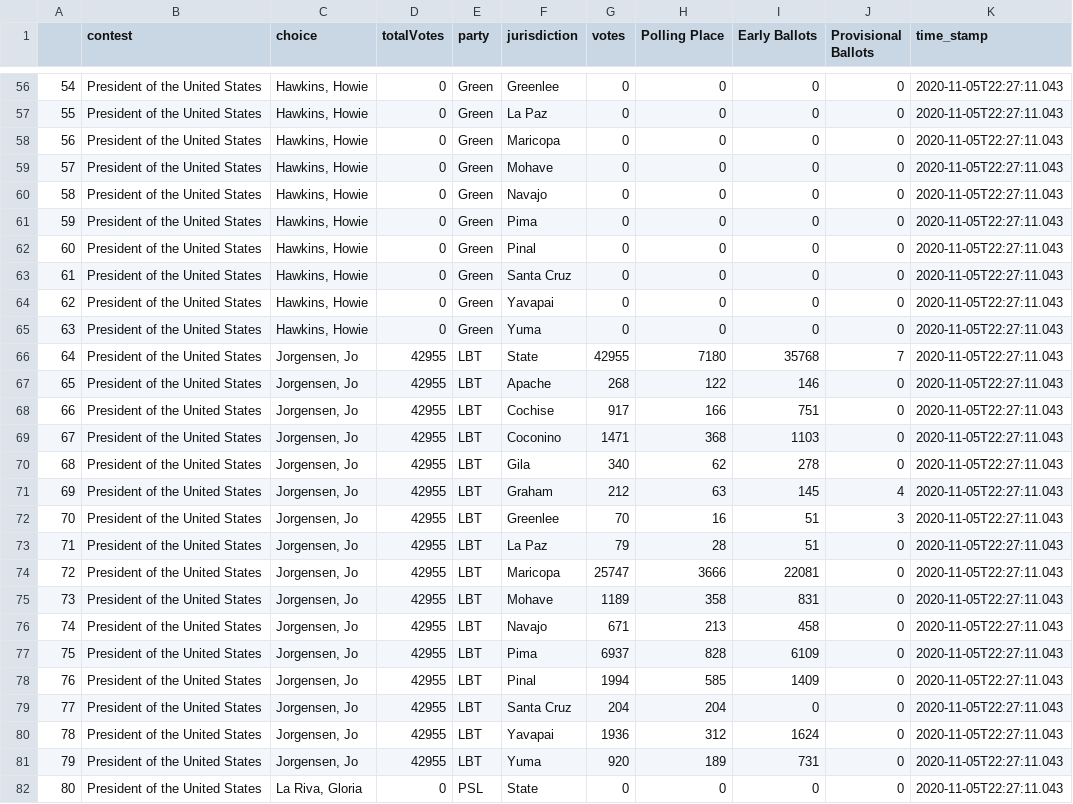
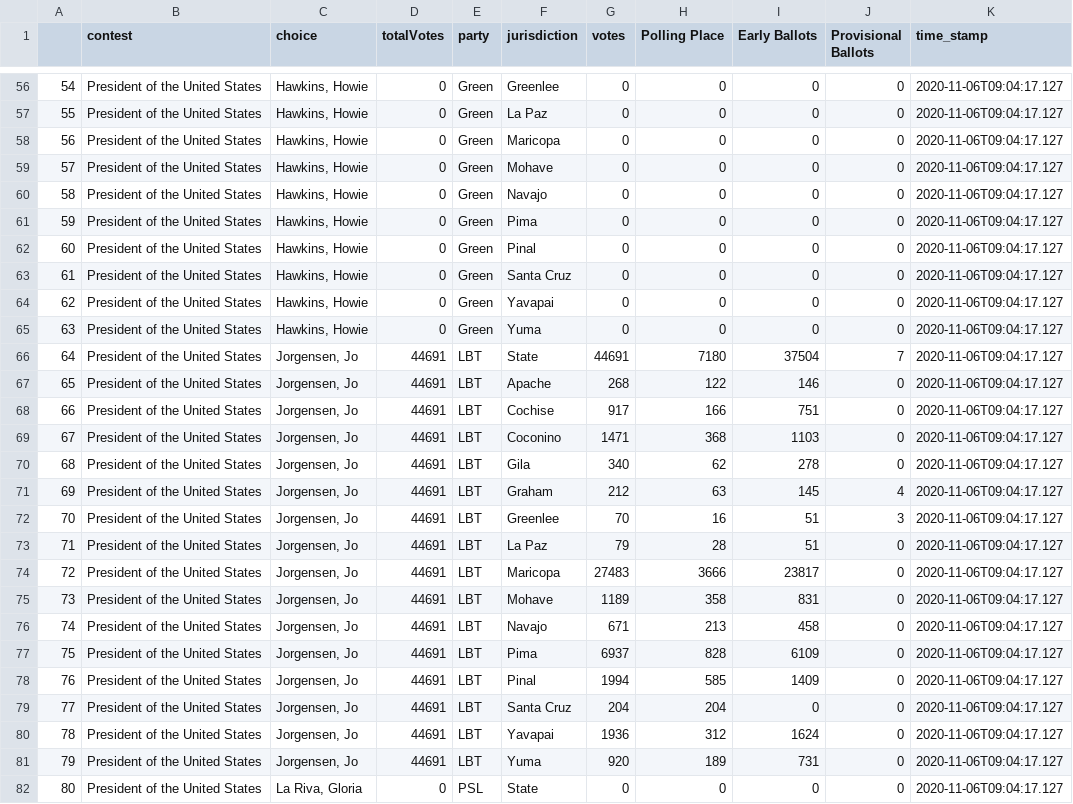
Before and after one commit to election-results/2020_general, a CSV file: summary_results_2020.csv, drawn as a sheet; only a part is shown, gaps mark what is left out; the diff covers the shown part only.

```diff
--- a/summary_results_2020.csv
+++ b/summary_results_2020.csv
@@ -56,27 +56,27 @@
-54,President of the United States,"Hawkins, Howie",0,Green,Greenlee,0,0,0,0,2020-11-05T22:27:11.043
-55,President of the United States,"Hawkins, Howie",0,Green,La Paz,0,0,0,0,2020-11-05T22:27:11.043
-56,President of the United States,"Hawkins, Howie",0,Green,Maricopa,0,0,0,0,2020-11-05T22:27:11.043
-57,President of the United States,"Hawkins, Howie",0,Green,Mohave,0,0,0,0,2020-11-05T22:27:11.043
-58,President of the United States,"Hawkins, Howie",0,Green,Navajo,0,0,0,0,2020-11-05T22:27:11.043
-59,President of the United States,"Hawkins, Howie",0,Green,Pima,0,0,0,0,2020-11-05T22:27:11.043
-60,President of the United States,"Hawkins, Howie",0,Green,Pinal,0,0,0,0,2020-11-05T22:27:11.043
-61,President of the United States,"Hawkins, Howie",0,Green,Santa Cruz,0,0,0,0,2020-11-05T22:27:11.043
-62,President of the United States,"Hawkins, Howie",0,Green,Yavapai,0,0,0,0,2020-11-05T22:27:11.043
-63,President of the United States,"Hawkins, Howie",0,Green,Yuma,0,0,0,0,2020-11-05T22:27:11.043
-64,President of the United States,"Jorgensen, Jo",42955,LBT,State,42955,7180,35768,7,2020-11-05T22:27:11.043
-65,President of the United States,"Jorgensen, Jo",42955,LBT,Apache,268,122,146,0,2020-11-05T22:27:11.043
-66,President of the United States,"Jorgensen, Jo",42955,LBT,Cochise,917,166,751,0,2020-11-05T22:27:11.043
-67,President of the United States,"Jorgensen, Jo",42955,LBT,Coconino,1471,368,1103,0,2020-11-05T22:27:11.043
-68,President of the United States,"Jorgensen, Jo",42955,LBT,Gila,340,62,278,0,2020-11-05T22:27:11.043
-69,President of the United States,"Jorgensen, Jo",42955,LBT,Graham,212,63,145,4,2020-11-05T22:27:11.043
-70,President of the United States,"Jorgensen, Jo",42955,LBT,Greenlee,70,16,51,3,2020-11-05T22:27:11.043
-71,President of the United States,"Jorgensen, Jo",42955,LBT,La Paz,79,28,51,0,2020-11-05T22:27:11.043
-72,President of the United States,"Jorgensen, Jo",42955,LBT,Maricopa,25747,3666,22081,0,2020-11-05T22:27:11.043
-73,President of the United States,"Jorgensen, Jo",42955,LBT,Mohave,1189,358,831,0,2020-11-05T22:27:11.043
-74,President of the United States,"Jorgensen, Jo",42955,LBT,Navajo,671,213,458,0,2020-11-05T22:27:11.043
-75,President of the United States,"Jorgensen, Jo",42955,LBT,Pima,6937,828,6109,0,2020-11-05T22:27:11.043
-76,President of the United States,"Jorgensen, Jo",42955,LBT,Pinal,1994,585,1409,0,2020-11-05T22:27:11.043
-77,President of the United States,"Jorgensen, Jo",42955,LBT,Santa Cruz,204,204,0,0,2020-11-05T22:27:11.043
-78,President of the United States,"Jorgensen, Jo",42955,LBT,Yavapai,1936,312,1624,0,2020-11-05T22:27:11.043
-79,President of the United States,"Jorgensen, Jo",42955,LBT,Yuma,920,189,731,0,2020-11-05T22:27:11.043
-80,President of the United States,"La Riva, Gloria",0,PSL,State,0,0,0,0,2020-11-05T22:27:11.043
+54,President of the United States,"Hawkins, Howie",0,Green,Greenlee,0,0,0,0,2020-11-06T09:04:17.127
+55,President of the United States,"Hawkins, Howie",0,Green,La Paz,0,0,0,0,2020-11-06T09:04:17.127
+56,President of the United States,"Hawkins, Howie",0,Green,Maricopa,0,0,0,0,2020-11-06T09:04:17.127
+57,President of the United States,"Hawkins, Howie",0,Green,Mohave,0,0,0,0,2020-11-06T09:04:17.127
+58,President of the United States,"Hawkins, Howie",0,Green,Navajo,0,0,0,0,2020-11-06T09:04:17.127
+59,President of the United States,"Hawkins, Howie",0,Green,Pima,0,0,0,0,2020-11-06T09:04:17.127
+60,President of the United States,"Hawkins, Howie",0,Green,Pinal,0,0,0,0,2020-11-06T09:04:17.127
+61,President of the United States,"Hawkins, Howie",0,Green,Santa Cruz,0,0,0,0,2020-11-06T09:04:17.127
+62,President of the United States,"Hawkins, Howie",0,Green,Yavapai,0,0,0,0,2020-11-06T09:04:17.127
+63,President of the United States,"Hawkins, Howie",0,Green,Yuma,0,0,0,0,2020-11-06T09:04:17.127
+64,President of the United States,"Jorgensen, Jo",44691,LBT,State,44691,7180,37504,7,2020-11-06T09:04:17.127
+65,President of the United States,"Jorgensen, Jo",44691,LBT,Apache,268,122,146,0,2020-11-06T09:04:17.127
+66,President of the United States,"Jorgensen, Jo",44691,LBT,Cochise,917,166,751,0,2020-11-06T09:04:17.127
+67,President of the United States,"Jorgensen, Jo",44691,LBT,Coconino,1471,368,1103,0,2020-11-06T09:04:17.127
+68,President of the United States,"Jorgensen, Jo",44691,LBT,Gila,340,62,278,0,2020-11-06T09:04:17.127
+69,President of the United States,"Jorgensen, Jo",44691,LBT,Graham,212,63,145,4,2020-11-06T09:04:17.127
+70,President of the United States,"Jorgensen, Jo",44691,LBT,Greenlee,70,16,51,3,2020-11-06T09:04:17.127
+71,President of the United States,"Jorgensen, Jo",44691,LBT,La Paz,79,28,51,0,2020-11-06T09:04:17.127
+72,President of the United States,"Jorgensen, Jo",44691,LBT,Maricopa,27483,3666,23817,0,2020-11-06T09:04:17.127
+73,President of the United States,"Jorgensen, Jo",44691,LBT,Mohave,1189,358,831,0,2020-11-06T09:04:17.127
+74,President of the United States,"Jorgensen, Jo",44691,LBT,Navajo,671,213,458,0,2020-11-06T09:04:17.127
+75,President of the United States,"Jorgensen, Jo",44691,LBT,Pima,6937,828,6109,0,2020-11-06T09:04:17.127
+76,President of the United States,"Jorgensen, Jo",44691,LBT,Pinal,1994,585,1409,0,2020-11-06T09:04:17.127
+77,President of the United States,"Jorgensen, Jo",44691,LBT,Santa Cruz,204,204,0,0,2020-11-06T09:04:17.127
+78,President of the United States,"Jorgensen, Jo",44691,LBT,Yavapai,1936,312,1624,0,2020-11-06T09:04:17.127
+79,President of the United States,"Jorgensen, Jo",44691,LBT,Yuma,920,189,731,0,2020-11-06T09:04:17.127
+80,President of the United States,"La Riva, Gloria",0,PSL,State,0,0,0,0,2020-11-06T09:04:17.127
```
Also changed, not shown: 141 edited cells elsewhere in this file.
